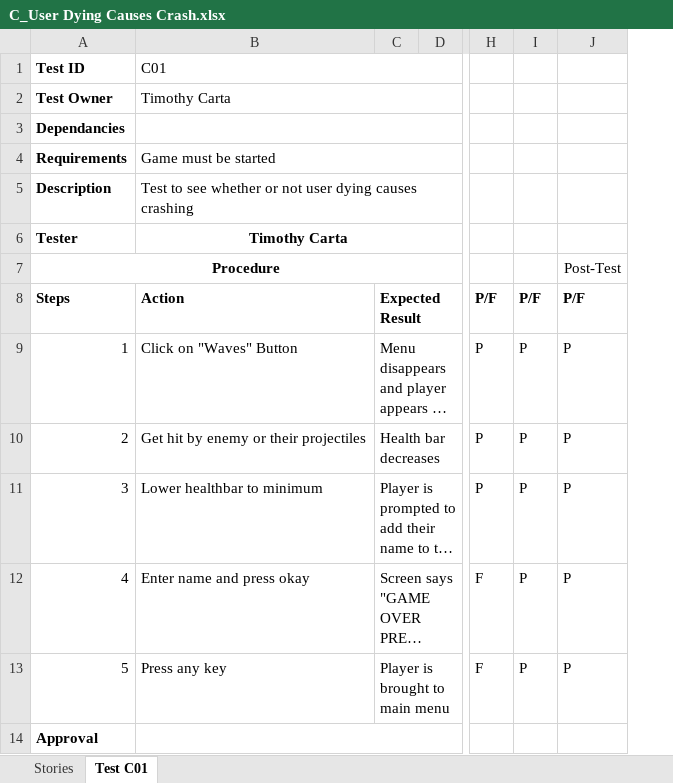
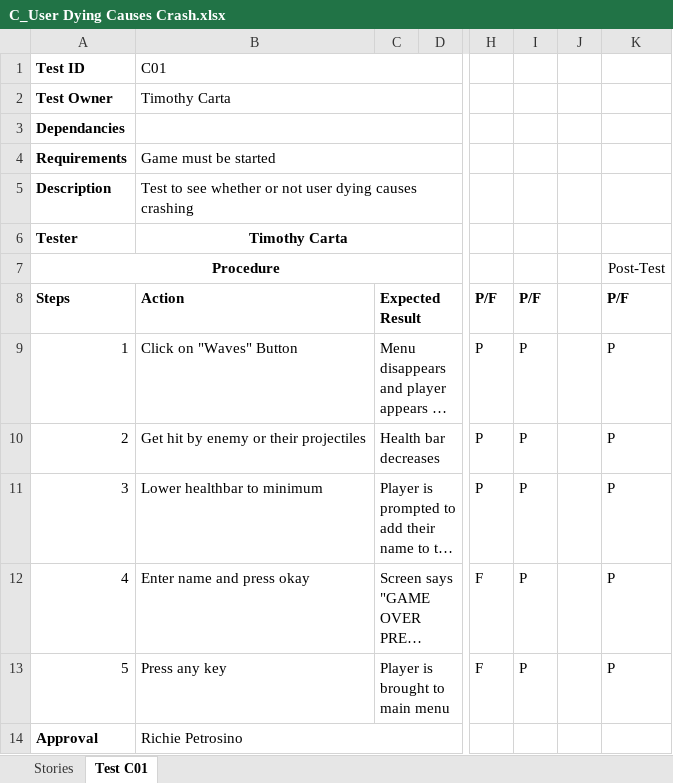
Before and after one commit to ASazhin97/WaveGame2019, an Excel workbook: C_User Dying Causes Crash.xlsx, sheet Test C01, drawn as a sheet; only a part is shown, gaps mark what is left out; long unchanged cells end in …; values as stored, in another font and other column widths than the file's, no borders; the diff names each change by its address in the sheet, - before the commit and + after, or states it on an @@ line.

Commit message:
Richie Approved Tests

```diff
--- a/C_User Dying Causes Crash.xlsx (sheet Test C01)
+++ b/C_User Dying Causes Crash.xlsx (sheet Test C01)
+column J, empty
-B14: (empty)
+B14: Richie Petrosino
```
